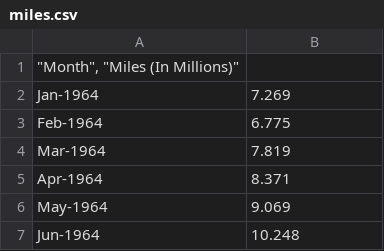
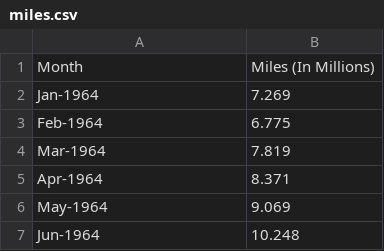
Before and after one commit to SAMask127DS/baseline_models, a CSV file: miles.csv, drawn as a sheet; only a part is shown; removed rows and columns are numbered as before the commit, all else as after; the diff names each change by its address in the sheet, - before the commit and + after, or states it on an @@ line.

Commit message:
Update miles.csv

```diff
--- a/miles.csv
+++ b/miles.csv
-row 1: "Month", "Miles (In Millions)"
+row 1: Month | Miles (In Millions)
```
